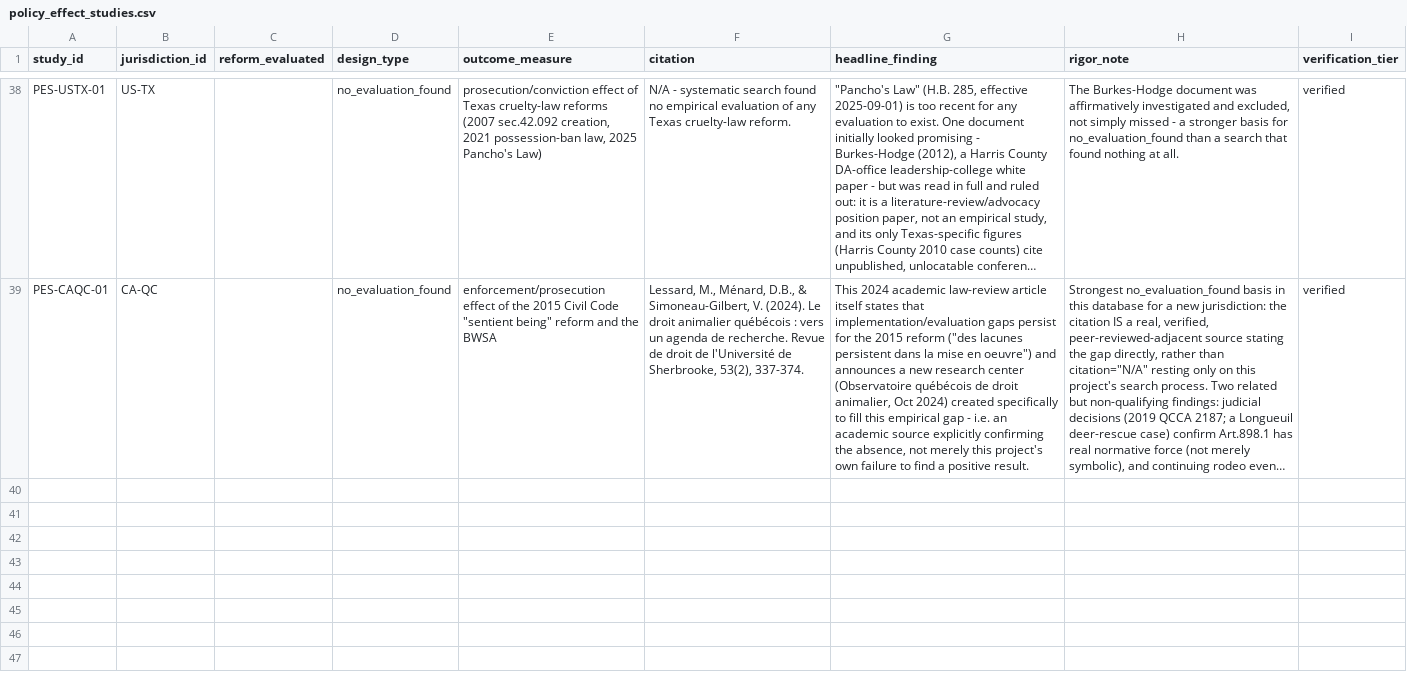
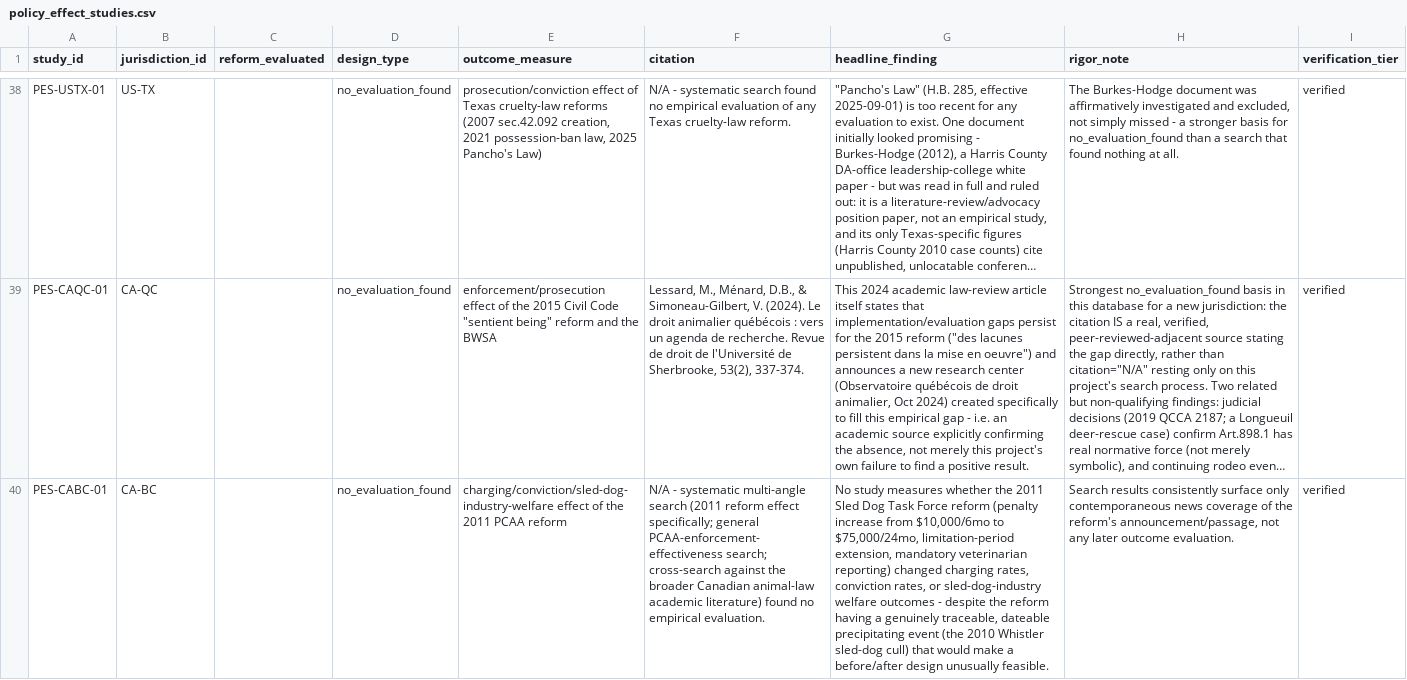
Before and after one commit to nanyi-deng/apld, a CSV file: data/policy_effect_studies.csv, drawn as a sheet; only a part is shown, gaps mark what is left out; long unchanged cells end in …; the diff covers the shown part only; the diff names each change by its address in the sheet, - before the commit and + after, or states it on an @@ line.

```diff
--- a/data/policy_effect_studies.csv
+++ b/data/policy_effect_studies.csv
+row 40: PES-CABC-01 | CA-BC |  | no_evaluation_found | charging/conviction/sled-dog-industry-welfare effect of the 2011 PCAA reform | N/A - systematic multi-angle search (2011 reform effect specifically; general PCAA-enforcement-effectiveness search; cross-search against the broader Canadian animal-law academic literature) found no empirical evaluation. | No study measures whether the 2011 Sled Dog Task Force reform (penalty increase from $10,000/6mo to $75,000/24mo, limitation-period extension, mandatory veterinarian reporting) changed charging rates, conviction rates, or sled-dog-industry welfare outcomes - despite the reform having a genuinely traceable, dateable precipitating event (the 2010 Whistler sled-dog cull) that would make a before/after design unusually feasible. | Search results consistently surface only contemporaneous news coverage of the reform's announcement/passage, not any later outcome evaluation. | verified
```
Also changed, not shown: 1 added row elsewhere in this file, data/enforcement_statistics.csv, data/jurisdictions.csv, 7 other files.
